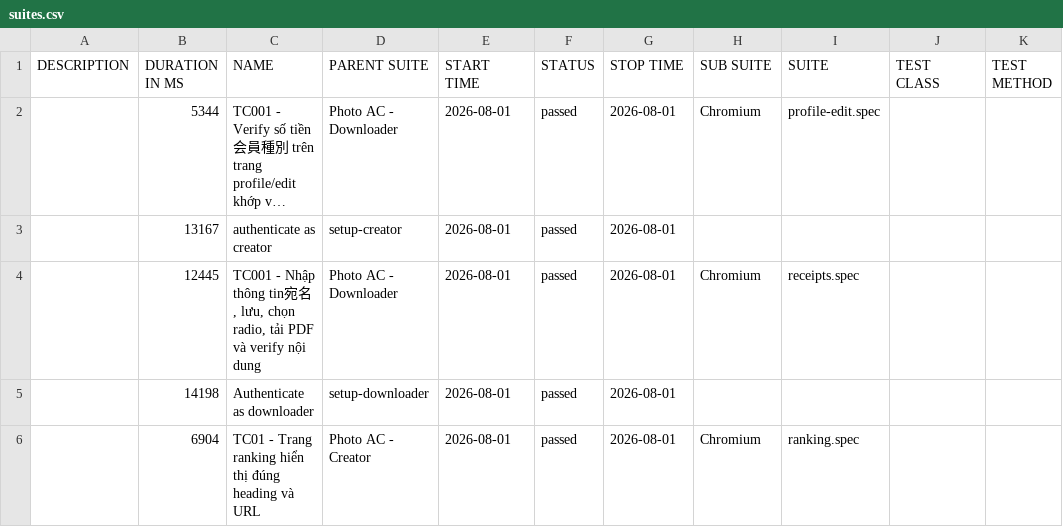
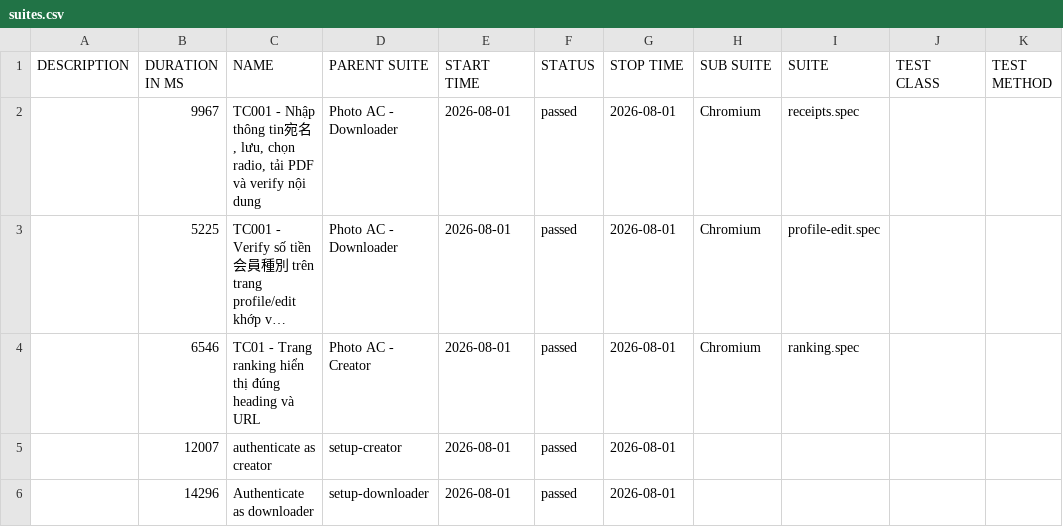
Before and after one commit to Toanncan/PhotoAC-test, a CSV file: data/suites.csv, drawn as a sheet; long unchanged cells end in …; removed rows and columns are numbered as before the commit, all else as after; the diff names each change by its address in the sheet, - before the commit and + after, or states it on an @@ line.

```diff
--- a/data/suites.csv
+++ b/data/suites.csv
+row 2:  | 9967 | TC001 - Nhập thông tin宛名, lưu, chọn radio, tải PDF và verify nội dung | Photo AC - Downloader | 2026-08-01 | passed | 2026-08-01 | Chromium | receipts.spec
-B3 (DURATION IN MS): 5344
+B3 (DURATION IN MS): 5225
+row 4:  | 6546 | TC01 - Trang ranking hiển thị đúng heading và URL | Photo AC - Creator | 2026-08-01 | passed | 2026-08-01 | Chromium | ranking.spec
-B5 (DURATION IN MS): 13167
+B5 (DURATION IN MS): 12007
-row 4:  | 12445 | TC001 - Nhập thông tin宛名, lưu, chọn radio, tải PDF và verify nội dung | Photo AC - Downloader | 2026-08-01 | passed | 2026-08-01 | Chromium | receipts.spec
-B6 (DURATION IN MS): 14198
+B6 (DURATION IN MS): 14296
-row 6:  | 6904 | TC01 - Trang ranking hiển thị đúng heading và URL | Photo AC - Creator | 2026-08-01 | passed | 2026-08-01 | Chromium | ranking.spec
```
Also changed, not shown: 45 other files.
